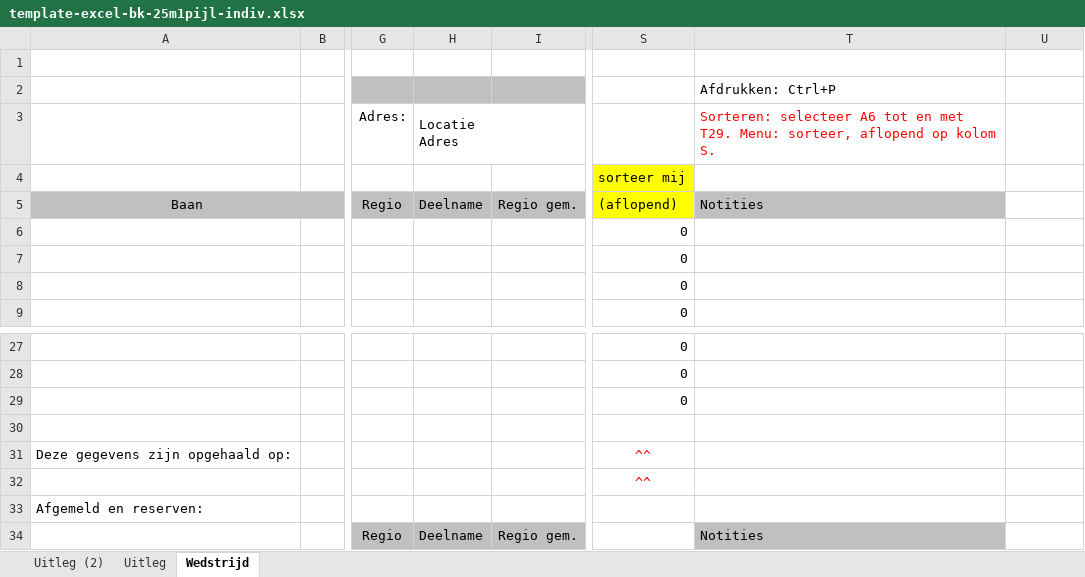
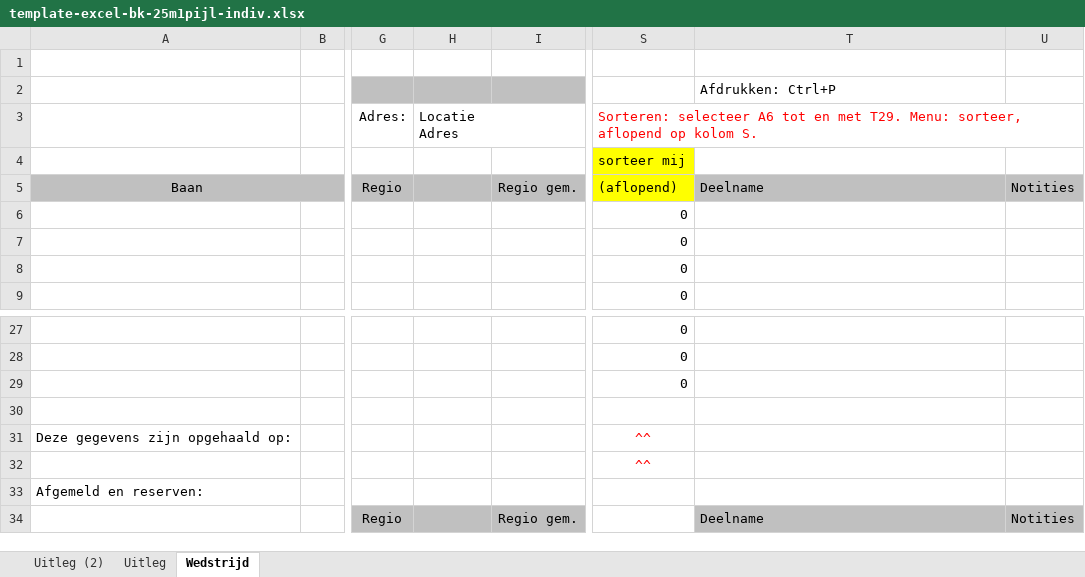
Before and after one commit to RamonvdW/nhb-apps, an Excel workbook: CompLaagBond/files/template-excel-bk-25m1pijl-indiv.xlsx, sheet Wedstrijd, drawn as a sheet; only a part is shown, gaps mark what is left out; values as stored, in another font and other column widths than the file's, no borders; conditional formats not drawn; the diff names each change by its address in the sheet, - before the commit and + after, or states it on an @@ line.

```diff
--- a/CompLaagBond/files/template-excel-bk-25m1pijl-indiv.xlsx (sheet Wedstrijd)
+++ b/CompLaagBond/files/template-excel-bk-25m1pijl-indiv.xlsx (sheet Wedstrijd)
-S3: (empty)
+S3: Sorteren: selecteer A6 tot en met T29. Menu: sorteer, aflopend op kolom S.
+S3:U3 merged
-T3 (Afdrukken: Ctrl+P): Sorteren: selecteer A6 tot en met T29. Menu: sorteer, aflopend op kolom S.
+T3 (Afdrukken: Ctrl+P): (empty)
-H5: Deelname
+H5: (empty)
-T5 (Afdrukken: Ctrl+P): Notities
+T5 (Afdrukken: Ctrl+P): Deelname
-U5: (empty)
+U5: Notities
-U5 fill: none
+U5 fill: #C0C0C0
-H34: Deelname
+H34: (empty)
-T34 (Afdrukken: Ctrl+P): Notities
+T34 (Afdrukken: Ctrl+P): Deelname
-U34: (empty)
+U34: Notities
-U34 fill: none
+U34 fill: #C0C0C0
```
Also changed, not shown: formulas that keep their value, CompLaagBond/files/template-excel-bk-indoor-indiv.xlsx, 2 other files.
